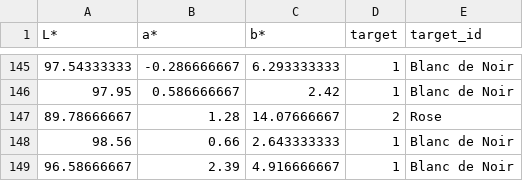
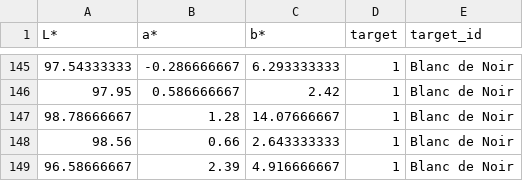
Before and after one commit to Der-Hensel/Blanc_de_Noir_check, a CSV file: plotting_reference.csv, drawn as a sheet; only a part is shown, gaps mark what is left out.

Commit message:
Update plotting_reference.csv

```diff
--- a/plotting_reference.csv
+++ b/plotting_reference.csv
@@ -146,3 +146,3 @@ L*;a*;b*;target;target_id
 97.95;0.586666667;2.42;1;Blanc de Noir
-89.78666667;1.28;14.07666667;2;Rose
+98.78666667;1.28;14.07666667;1;Blanc de Noir
 98.56;0.66;2.643333333;1;Blanc de Noir
```
